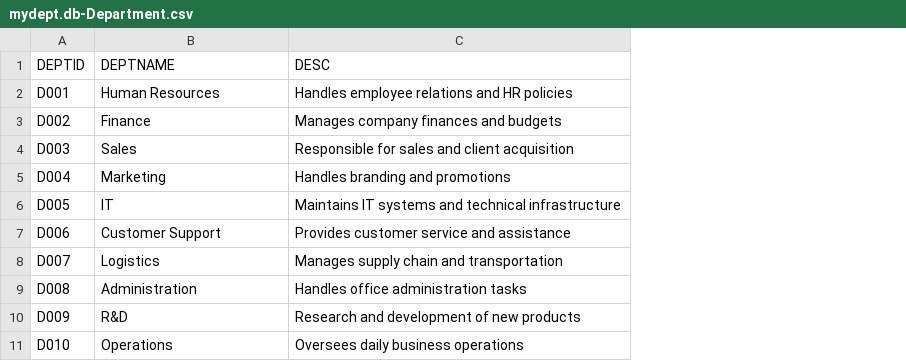
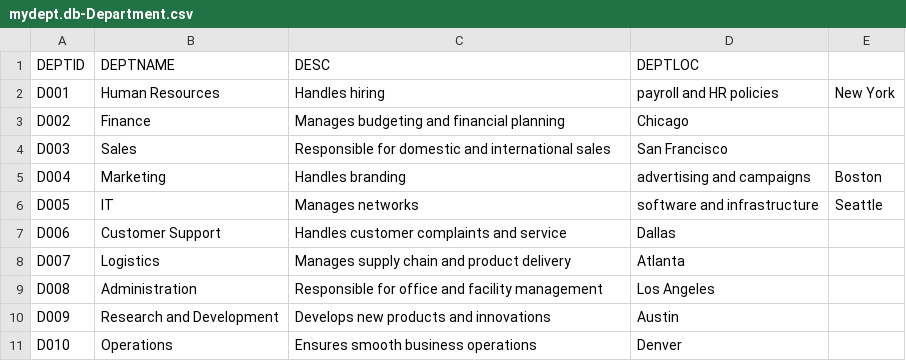
Before and after one commit to btptechnical/capcicd, a CSV file: db/data/mydept.db-Department.csv, drawn as a sheet; the diff names each change by its address in the sheet, - before the commit and + after, or states it on an @@ line.

```diff
--- a/db/data/mydept.db-Department.csv
+++ b/db/data/mydept.db-Department.csv
+column D (DEPTLOC), rows 2-11: payroll and HR policies | Chicago | San Francisco | advertising and campaigns | software and infrastructure | Dallas | Atlanta | Los Angeles | Austin | Denver
+column E, rows 2-6: New York |  |  | Boston | Seattle
-C2 (DESC): Handles employee relations and HR policies
+C2 (DESC): Handles hiring
-C3 (DESC): Manages company finances and budgets
+C3 (DESC): Manages budgeting and financial planning
-C4 (DESC): Responsible for sales and client acquisition
+C4 (DESC): Responsible for domestic and international sales
-C5 (DESC): Handles branding and promotions
+C5 (DESC): Handles branding
-C6 (DESC): Maintains IT systems and technical infrastructure
+C6 (DESC): Manages networks
-C7 (DESC): Provides customer service and assistance
+C7 (DESC): Handles customer complaints and service
-C8 (DESC): Manages supply chain and transportation
+C8 (DESC): Manages supply chain and product delivery
-C9 (DESC): Handles office administration tasks
+C9 (DESC): Responsible for office and facility management
-B10 (DEPTNAME): R&D
+B10 (DEPTNAME): Research and Development
-C10 (DESC): Research and development of new products
+C10 (DESC): Develops new products and innovations
-C11 (DESC): Oversees daily business operations
+C11 (DESC): Ensures smooth business operations
```
Also changed, not shown: 1 other file.
